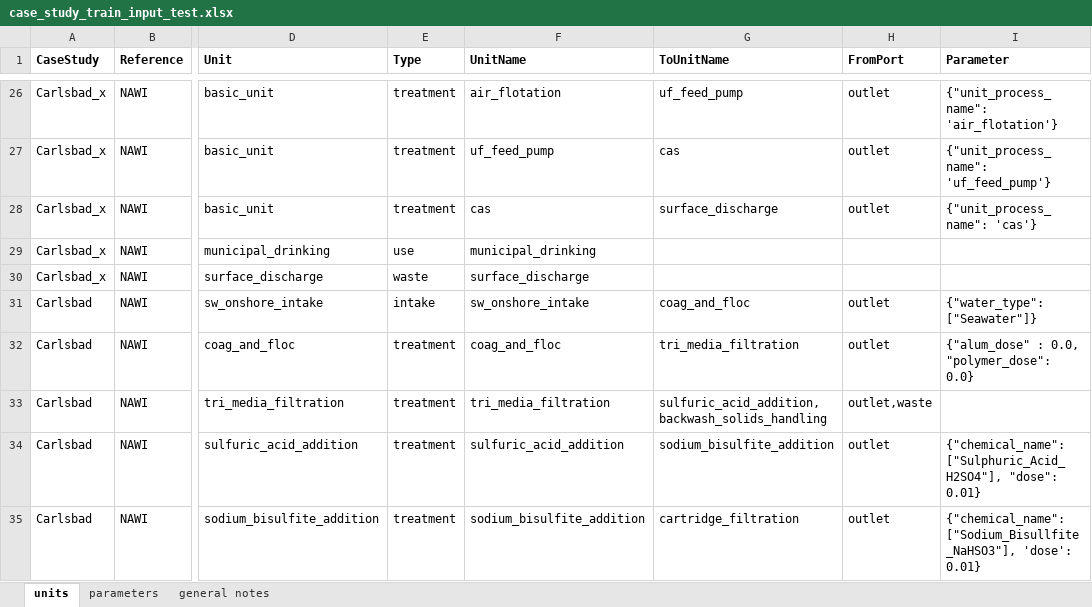
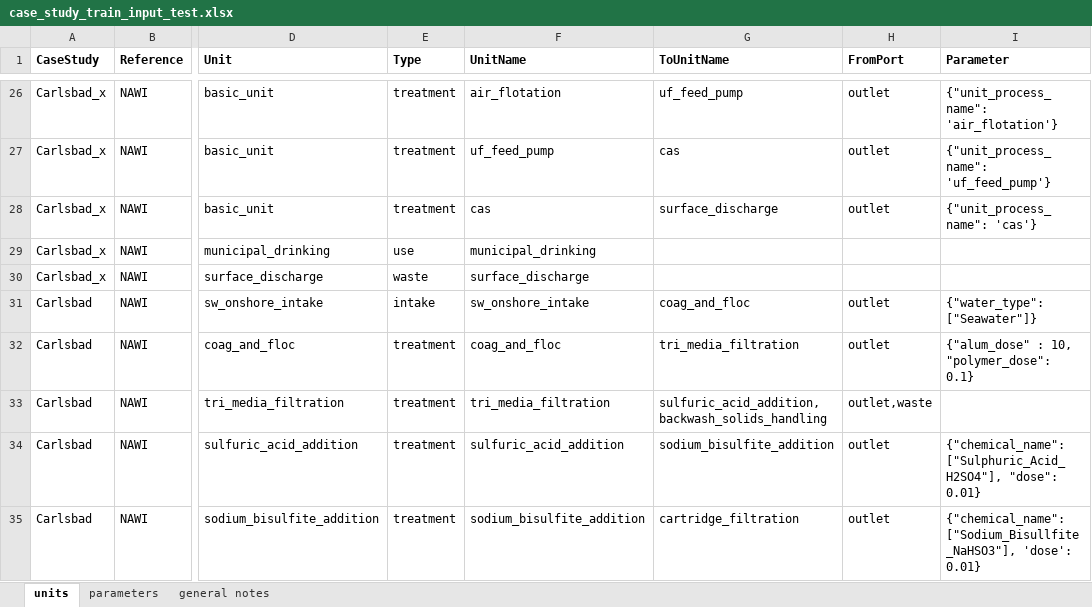
Before and after one commit to NREL/WaterTAP3, an Excel workbook: IDAES-WaterTAP3_v2/data/case_study_train_input_test.xlsx, sheet units, drawn as a sheet; only a part is shown, gaps mark what is left out; values as stored, in another font and other column widths than the file's, no borders; the diff names each change by its address in the sheet, - before the commit and + after, or states it on an @@ line.

Commit message:
fixing coag and floc bug, adding values to train inputs

```diff
--- a/IDAES-WaterTAP3_v2/data/case_study_train_input_test.xlsx (sheet units)
+++ b/IDAES-WaterTAP3_v2/data/case_study_train_input_test.xlsx (sheet units)
-I32 (Parameter): {"alum_dose" : 0.0, "polymer_dose": 0.0}
+I32 (Parameter): {"alum_dose" : 10, "polymer_dose": 0.1}
```
Also changed, not shown: 3 other files.
